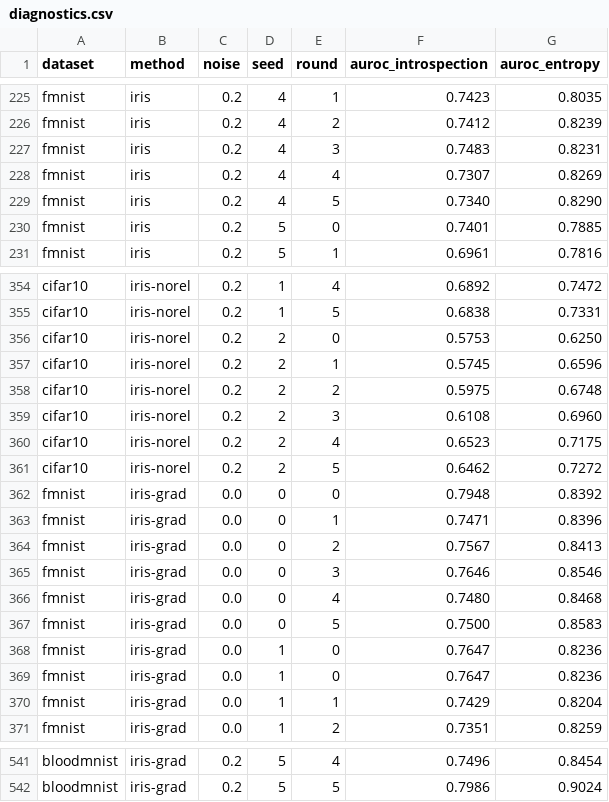
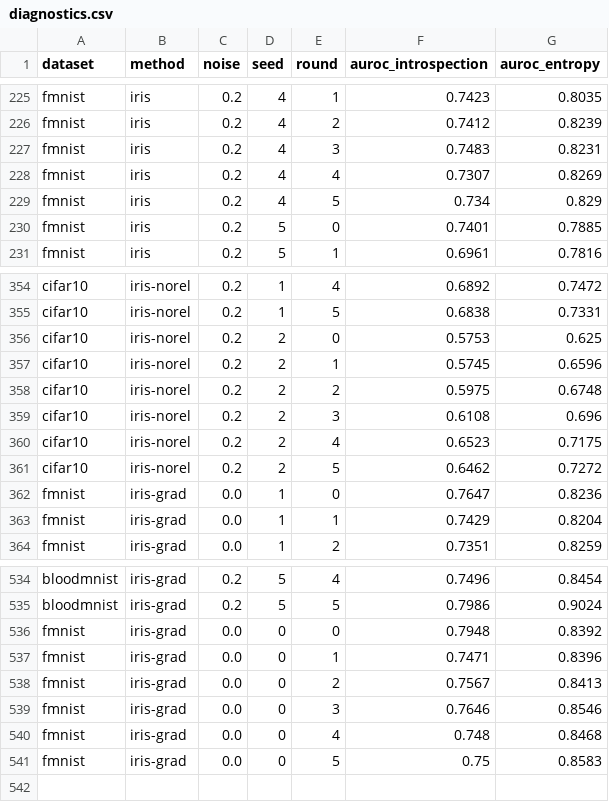
Before and after one commit to samim-reza/IRIS, a CSV file: results/diagnostics.csv, drawn as a sheet; only a part is shown, gaps mark what is left out; the diff covers the shown part only.

Commit message:
Fix a checkpoint that a killed run left empty, and the ordering that allowed it
Packaging the checkpoints for Zenodo turned up
fmnist_iris-grad_noise0.0_seed0_round5.pt at zero bytes. It was the run
interrupted when a tmux session died, and it had gone unnoticed because
the earlier "180/180 verify" predated the 105 checkpoints added with
Learning-Loss, BADGE, iris-grad and badge-rel.

The cause was an ordering bug: run_al appended the results.csv row
before writing the checkpoint, so a process killed between the two left
a run recorded as complete with no model behind it -- and already_done,
which only read the CSV, then skipped it on every subsequent resume.

Three changes:
- the checkpoint is written before the CSV row, making the CSV row the
  commit marker for a finished run;
- save_checkpoint writes to <name>.partial and os.replace()s it into
  position, so a half-written .pt is never visible;
- already_done also requires the checkpoint to exist and be non-empty
  when checkpointing is enabled.

The affected run was re-executed and reproduced its recorded
accuracies exactly (0.7431 / 0.8031 / 0.8300 / 0.8590 / 0.8687 /
0.8795), which is itself a determinism check. All 285 checkpoints now
verify: max |delta| = 0.000000, 0 mismatches. No final accuracy in
results.csv changed.

Also deduplicates diagnostics.csv, which had 14 repeated rows from the
same interruption. make_numbers.py deduped results.csv but not
diagnostics, so the same hazard existed there; it now applies the same
keep="last" rule. The published AUROC macros are unaffected, because
every duplicate belonged to iris-grad and those macros read method
"iris" only -- verified before and after.

Adds src/zenodo_upload.py for depositing the checkpoint archives.

```diff
--- a/results/diagnostics.csv
+++ b/results/diagnostics.csv
@@ -228,3 +228,3 @@ fmnist,iris,0.2,4,3,0.7483,0.8231
 fmnist,iris,0.2,4,4,0.7307,0.8269
-fmnist,iris,0.2,4,5,0.7340,0.8290
+fmnist,iris,0.2,4,5,0.734,0.829
 fmnist,iris,0.2,5,0,0.7401,0.7885
@@ -355,15 +355,8 @@ cifar10,iris-norel,0.2,1,4,0.6892,0.7472
 cifar10,iris-norel,0.2,1,5,0.6838,0.7331
-cifar10,iris-norel,0.2,2,0,0.5753,0.6250
+cifar10,iris-norel,0.2,2,0,0.5753,0.625
 cifar10,iris-norel,0.2,2,1,0.5745,0.6596
 cifar10,iris-norel,0.2,2,2,0.5975,0.6748
-cifar10,iris-norel,0.2,2,3,0.6108,0.6960
+cifar10,iris-norel,0.2,2,3,0.6108,0.696
 cifar10,iris-norel,0.2,2,4,0.6523,0.7175
 cifar10,iris-norel,0.2,2,5,0.6462,0.7272
-fmnist,iris-grad,0.0,0,0,0.7948,0.8392
-fmnist,iris-grad,0.0,0,1,0.7471,0.8396
-fmnist,iris-grad,0.0,0,2,0.7567,0.8413
-fmnist,iris-grad,0.0,0,3,0.7646,0.8546
-fmnist,iris-grad,0.0,0,4,0.7480,0.8468
-fmnist,iris-grad,0.0,0,5,0.7500,0.8583
-fmnist,iris-grad,0.0,1,0,0.7647,0.8236
 fmnist,iris-grad,0.0,1,0,0.7647,0.8236
@@ -542 +535,7 @@ bloodmnist,iris-grad,0.2,5,4,0.7496,0.8454
 bloodmnist,iris-grad,0.2,5,5,0.7986,0.9024
+fmnist,iris-grad,0.0,0,0,0.7948,0.8392
+fmnist,iris-grad,0.0,0,1,0.7471,0.8396
+fmnist,iris-grad,0.0,0,2,0.7567,0.8413
+fmnist,iris-grad,0.0,0,3,0.7646,0.8546
+fmnist,iris-grad,0.0,0,4,0.748,0.8468
+fmnist,iris-grad,0.0,0,5,0.75,0.8583
```
Also changed, not shown: 98 edited cells elsewhere in this file, results/results.csv, 5 other files.
